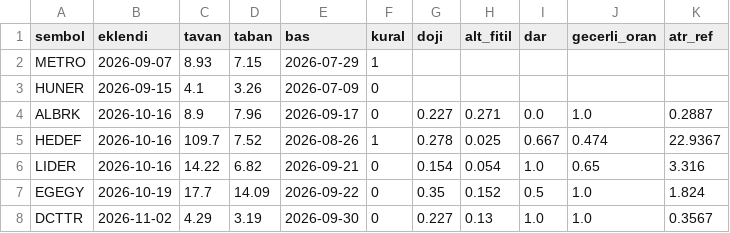
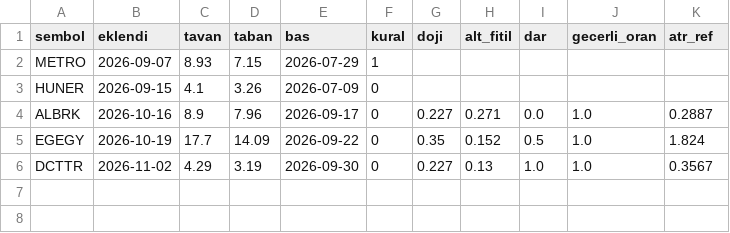
Before and after one commit to Cemalcelebi/col_yolu, a CSV file: takip_adaylar.csv, drawn as a sheet; the diff names each change by its address in the sheet, - before the commit and + after, or states it on an @@ line.

```diff
--- a/takip_adaylar.csv
+++ b/takip_adaylar.csv
-row 5: HEDEF | 2026-10-16 | 109.7 | 7.52 | 2026-08-26 | 1 | 0.278 | 0.025 | 0.667 | 0.474 | 22.9367
-row 6: LIDER | 2026-10-16 | 14.22 | 6.82 | 2026-09-21 | 0 | 0.154 | 0.054 | 1.0 | 0.65 | 3.316
```
Also changed, not shown: takip_kapanan.csv, takip_pozisyonlar.csv, 4 other files.
